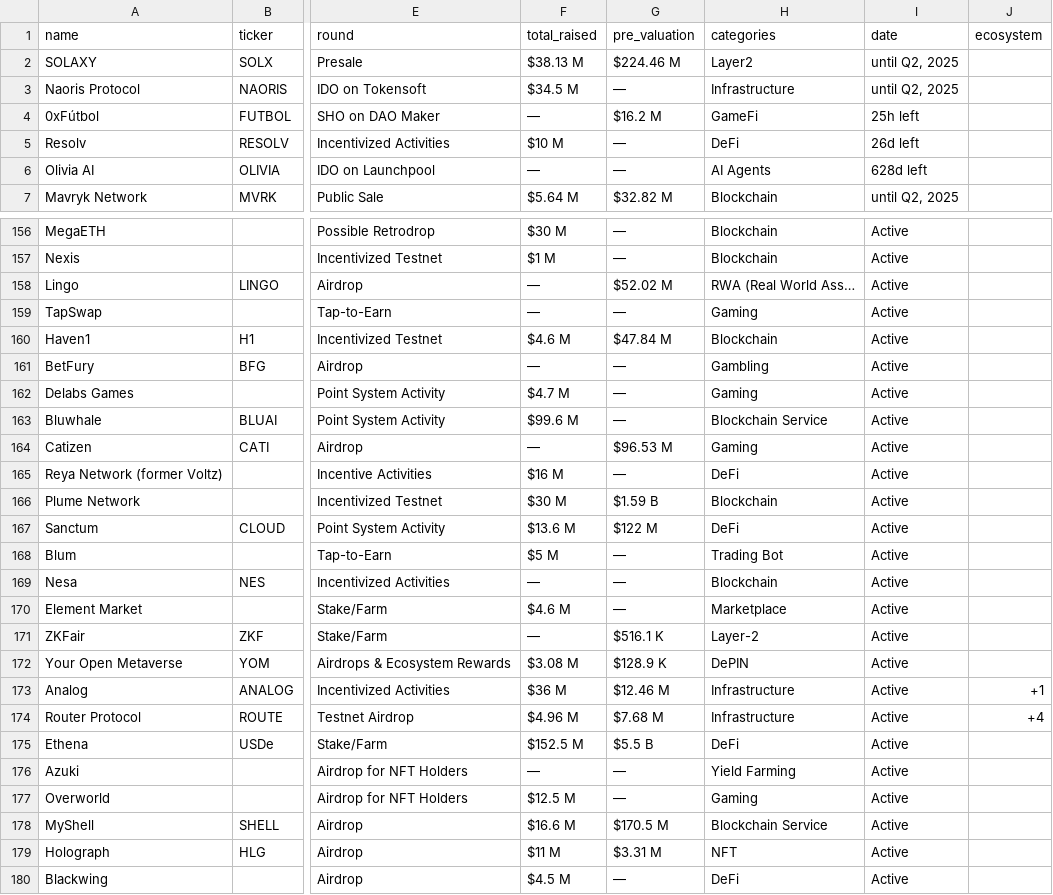
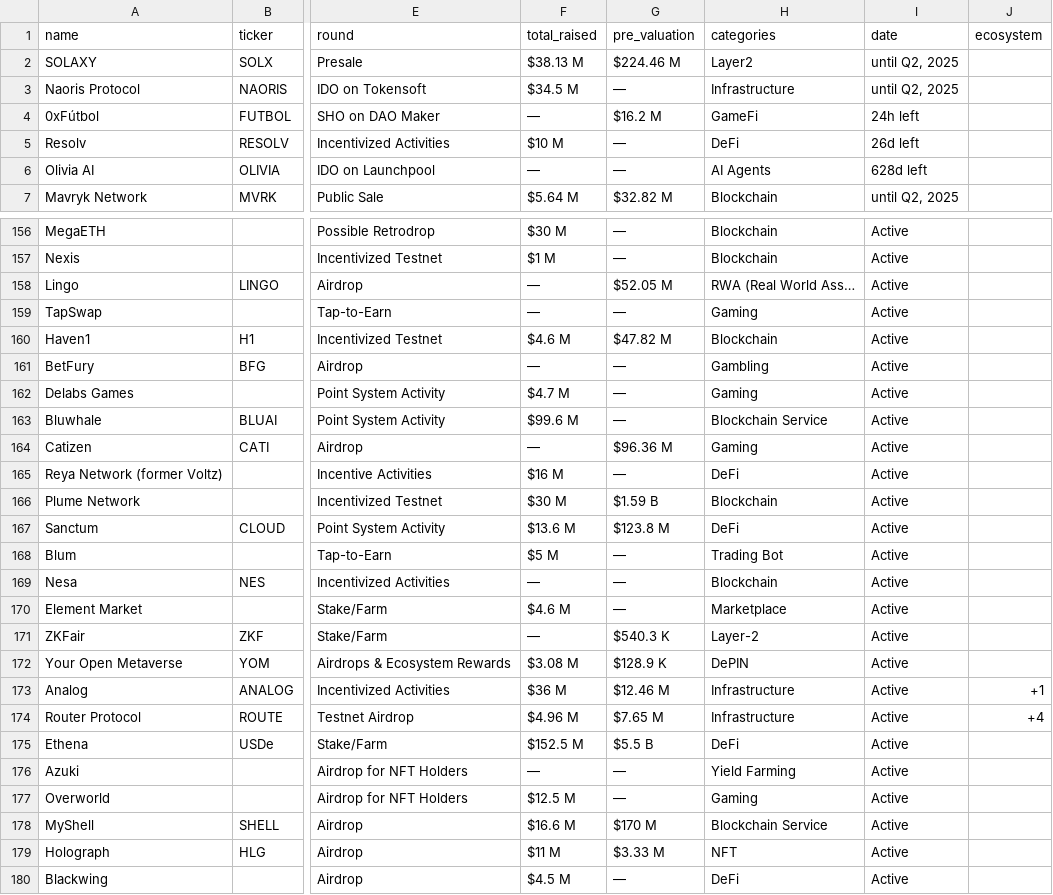
Before and after one commit to Fedric-Reform/ICO-IDO-Dashboard, a CSV file: active.csv, drawn as a sheet; only a part is shown, gaps mark what is left out; the diff covers the shown part only; the diff names each change by its address in the sheet, - before the commit and + after, or states it on an @@ line.

```diff
--- a/active.csv
+++ b/active.csv
-I4 (date): 25h left
+I4 (date): 24h left
-G158 (pre_valuation): $52.02 M
+G158 (pre_valuation): $52.05 M
-G160 (pre_valuation): $47.84 M
+G160 (pre_valuation): $47.82 M
-G164 (pre_valuation): $96.53 M
+G164 (pre_valuation): $96.36 M
-G167 (pre_valuation): $122 M
+G167 (pre_valuation): $123.8 M
-G171 (pre_valuation): $516.1 K
+G171 (pre_valuation): $540.3 K
-G174 (pre_valuation): $7.68 M
+G174 (pre_valuation): $7.65 M
-G178 (pre_valuation): $170.5 M
+G178 (pre_valuation): $170 M
-G179 (pre_valuation): $3.31 M
+G179 (pre_valuation): $3.33 M
```
Also changed, not shown: 31 edited cells elsewhere in this file, upcoming.csv.
